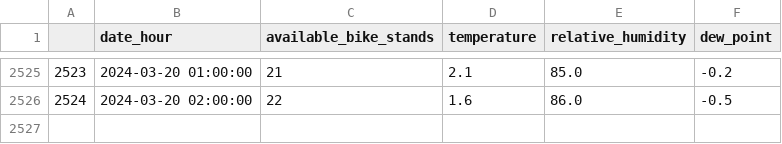
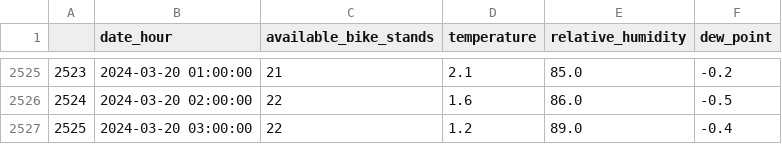
Before and after one commit to NikolaVilar/IIS, a CSV file: data/processed/data.csv, drawn as a sheet; only a part is shown, gaps mark what is left out.

Commit message:
gitbot: fetch data

```diff
--- a/data/processed/data.csv
+++ b/data/processed/data.csv
@@ -2526 +2526,2 @@
 2524,2024-03-20 02:00:00,22,1.6,86.0,-0.5
+2525,2024-03-20 03:00:00,22,1.2,89.0,-0.4
```
Also changed, not shown: data/raw/mbajk/mbajk_api.csv.
